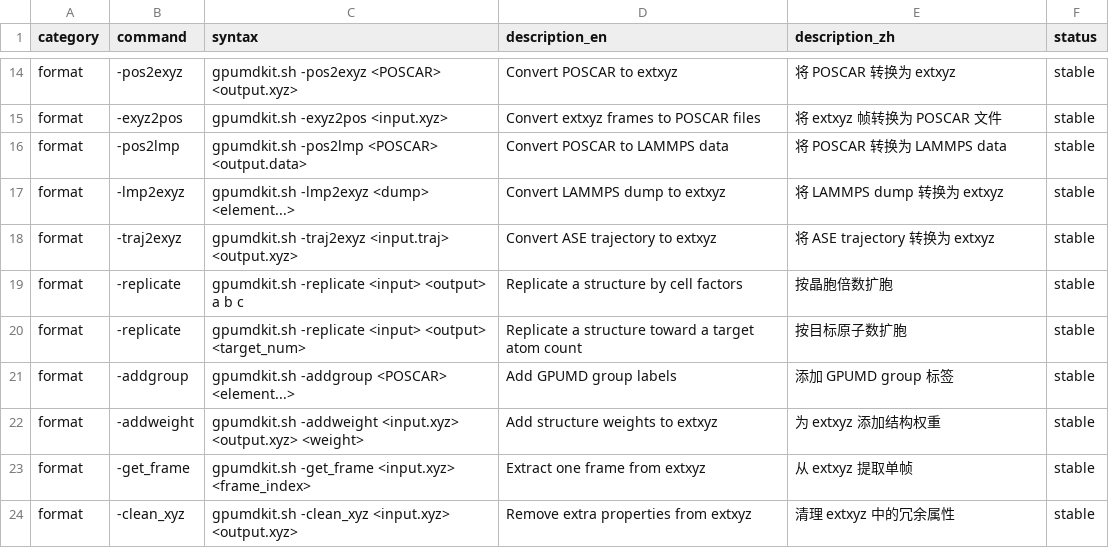
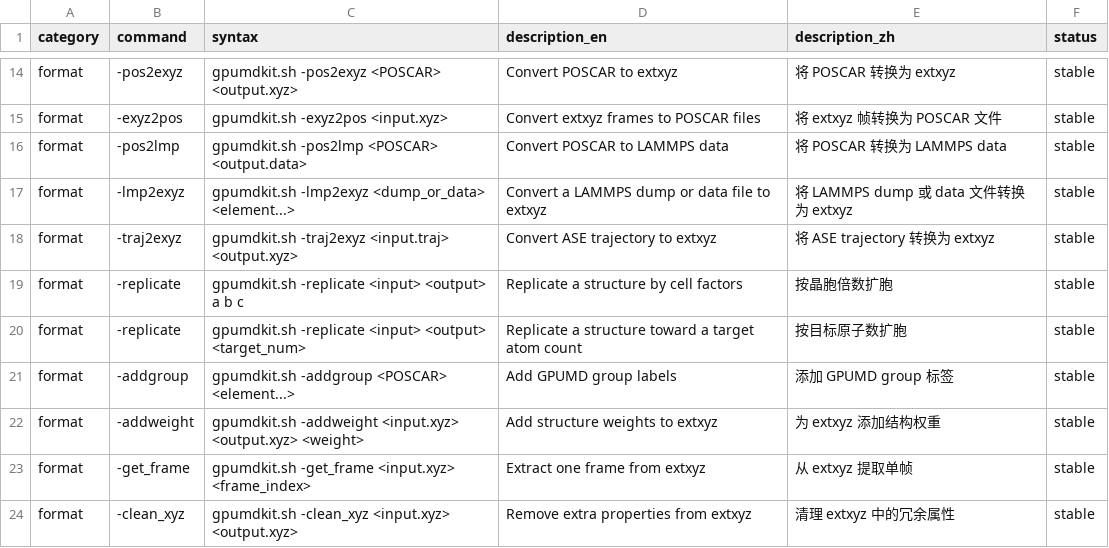
Before and after one commit to zhyan0603/GPUMDkit, a TSV file: docs/command_reference.tsv, drawn as a sheet; only a part is shown, gaps mark what is left out.

Commit message:
feat(lmp2exyz): convert LAMMPS data files and refuse empty output
Replace lmp2exyz.py with the reviewed version of lmp2exyz2.py (based on
GitHub PR #132 by lemansong) and remove lmp2exyz2.py.

- Detect text dumps and data files, including .gz/.bz2/.xz input.
- For data files, move the box origin to zero, wrap atoms, and keep only
  velocities (A/fs), masses, and charges.
- Fall back for ASE versions without read_image_flags.
- Never write an empty dump.xyz; report bad element lists, type ranges,
  and dumps with element/mass columns in one line.
- Dump conversion output is unchanged.

Update the help table, interactive prompt, READMEs, command reference,
format-conversion docs and skill references, and updates.info.

```diff
--- a/docs/command_reference.tsv
+++ b/docs/command_reference.tsv
@@ -16,3 +16,3 @@ format	-exyz2pos	gpumdkit.sh -exyz2pos <input.xyz>	Convert extxyz frames to POSC
 format	-pos2lmp	gpumdkit.sh -pos2lmp <POSCAR> <output.data>	Convert POSCAR to LAMMPS data	将 POSCAR 转换为 LAMMPS data	stable
-format	-lmp2exyz	gpumdkit.sh -lmp2exyz <dump> <element...>	Convert LAMMPS dump to extxyz	将 LAMMPS dump 转换为 extxyz	stable
+format	-lmp2exyz	gpumdkit.sh -lmp2exyz <dump_or_data> <element...>	Convert a LAMMPS dump or data file to extxyz	将 LAMMPS dump 或 data 文件转换为 extxyz	stable
 format	-traj2exyz	gpumdkit.sh -traj2exyz <input.traj> <output.xyz>	Convert ASE trajectory to extxyz	将 ASE trajectory 转换为 extxyz	stable
```
Also changed, not shown: 14 other files.
